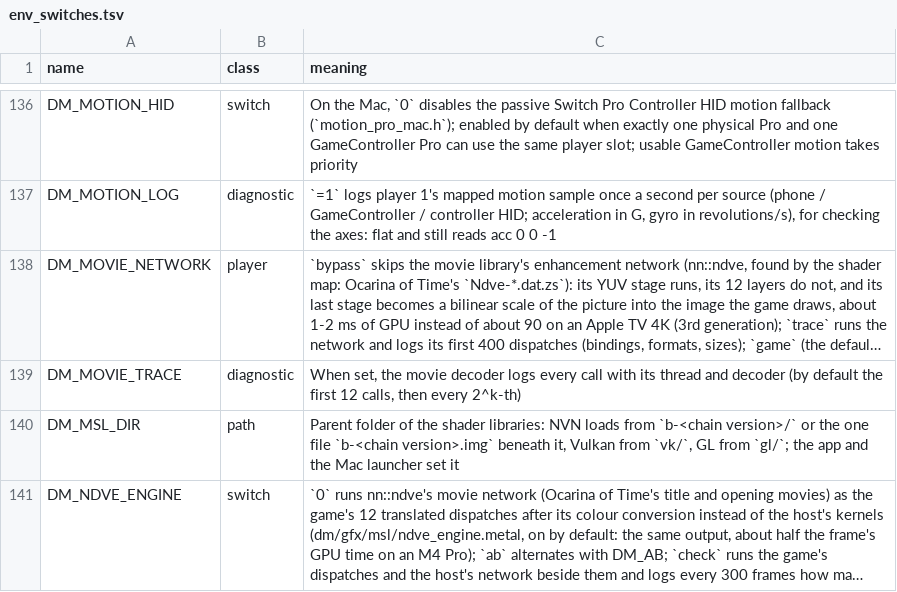
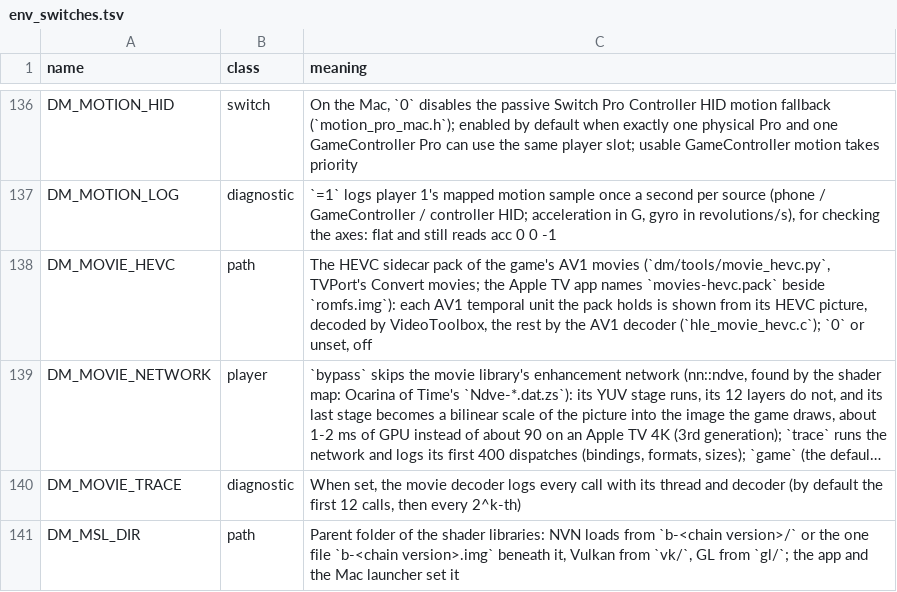
Before and after one commit to brad-n/TVPort, a TSV file: docs/env_switches.tsv, drawn as a sheet; only a part is shown, gaps mark what is left out; the shorter side is filled out with more unchanged rows; long unchanged cells end in …; the diff names each change by its address in the sheet, - before the commit and + after, or states it on an @@ line.

Commit message:
Convert movies: docs, the switch, the first unit of a movie the pack does not hold in the log, and the Mac check
docs/reference/movies.md, AV1 movies as HEVC sidecars on the Apple TV: design, why the AV1 stays (Ocarina: +1.00 GB, replacing it would be
-0.64 GB with no fallback), quality (41.8-44.3 dB against the AV1 decode at quality 65), the Mac check on an M2 Pro (title movie 4.0-4.3 ms a
unit with dav1d, 1.7 ms with the pack; decoder threads 41 % of a core to 3 %; pacing the same; screenshots match the source at the codec loss).
DM_MOVIE_HEVC in the switch table; README, CHANGELOG, TVPort README and the Ocarina note.

```diff
--- a/docs/env_switches.tsv
+++ b/docs/env_switches.tsv
+row 138: DM_MOVIE_HEVC | path | The HEVC sidecar pack of the game's AV1 movies (`dm/tools/movie_hevc.py`, TVPort's Convert movies; the Apple TV app names `movies-hevc.pack` beside `romfs.img`): each AV1 temporal unit the pack holds is shown from its HEVC picture, decoded by VideoToolbox, the rest by the AV1 decoder (`hle_movie_hevc.c`); `0` or unset, off
```
Also changed, not shown: 6 other files.
